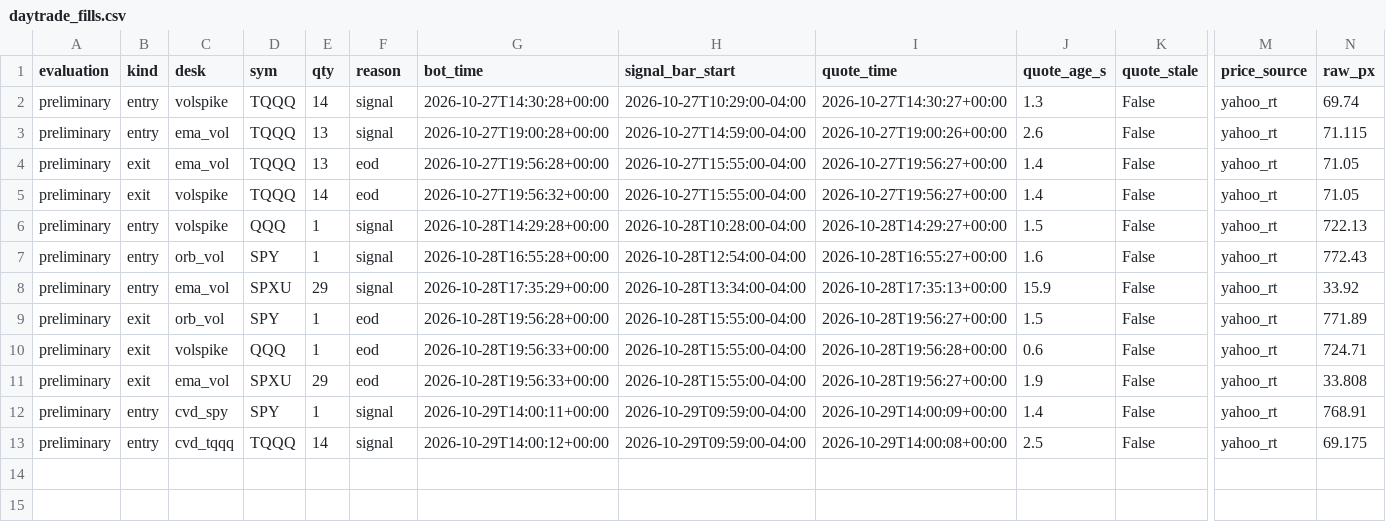
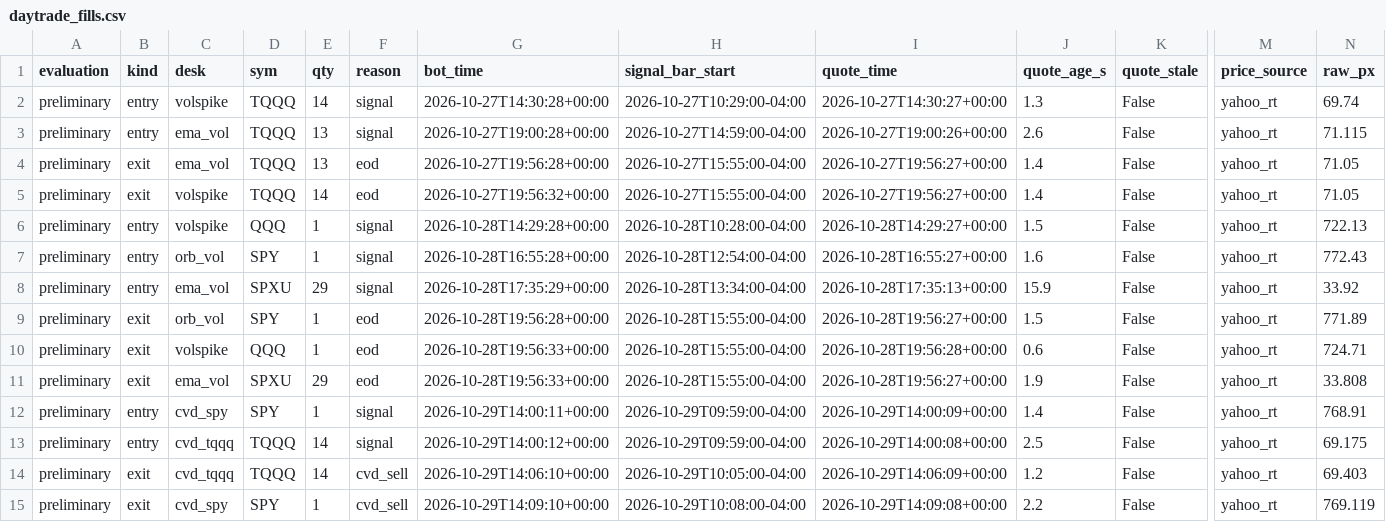
Before and after one commit to vivekgomathinayagam-ux/Trading-lab, a CSV file: ledger/daytrade_fills.csv, drawn as a sheet; only a part is shown, gaps mark what is left out; rows hold the shown columns only; the diff names each change by its address in the sheet, - before the commit and + after, or states it on an @@ line.

Commit message:
snapshot 2026-10-29T10:15-04:00

```diff
--- a/ledger/daytrade_fills.csv
+++ b/ledger/daytrade_fills.csv
+row 14: preliminary | exit | cvd_tqqq | TQQQ | 14 | cvd_sell | 2026-10-29T14:06:10+00:00 | 2026-10-29T10:05:00-04:00 | 2026-10-29T14:06:09+00:00 | 1.2 | False | yahoo_rt | 69.403
+row 15: preliminary | exit | cvd_spy | SPY | 1 | cvd_sell | 2026-10-29T14:09:10+00:00 | 2026-10-29T10:08:00-04:00 | 2026-10-29T14:09:08+00:00 | 2.2 | False | yahoo_rt | 769.119
```
